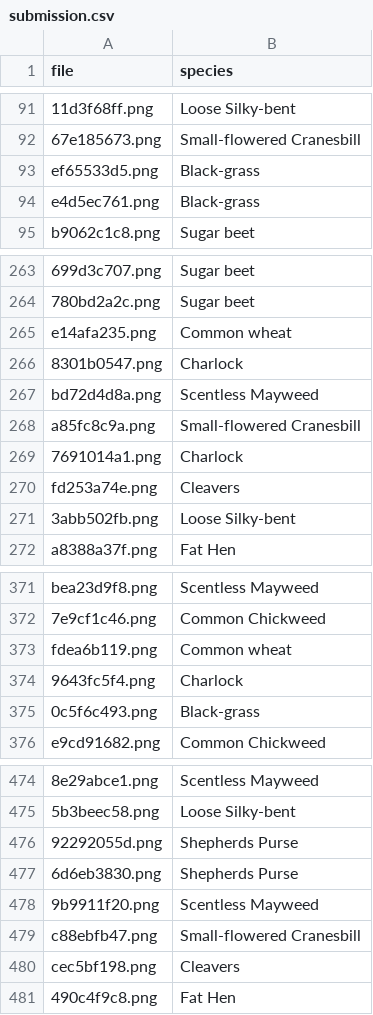
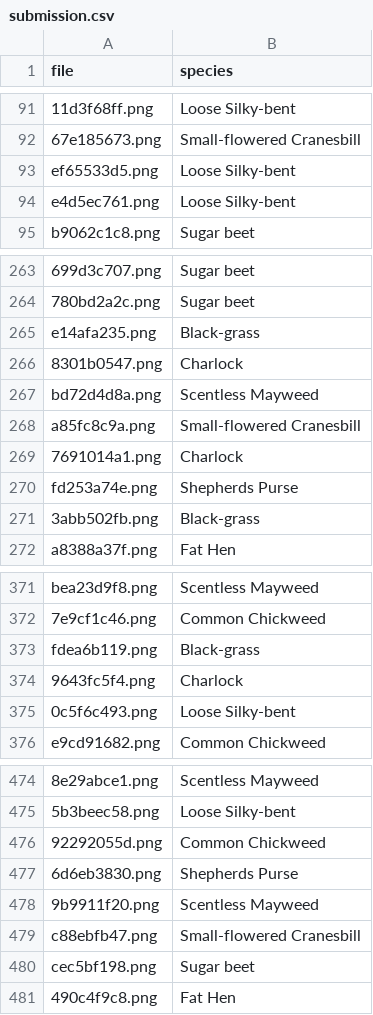
Before and after one commit to Tsai-chia-hsiang/SeedClassification, a CSV file: submission.csv, drawn as a sheet; only a part is shown, gaps mark what is left out; the diff covers the shown part only; the diff names each change by its address in the sheet, - before the commit and + after, or states it on an @@ line.

Commit message:
new sb

```diff
--- a/submission.csv
+++ b/submission.csv
-B93:B94 (species): Black-grass
+B93:B94 (species): Loose Silky-bent
-B265 (species): Common wheat
+B265 (species): Black-grass
-B270 (species): Cleavers
+B270 (species): Shepherds Purse
-B271 (species): Loose Silky-bent
+B271 (species): Black-grass
-B373 (species): Common wheat
+B373 (species): Black-grass
-B375 (species): Black-grass
+B375 (species): Loose Silky-bent
-B476 (species): Shepherds Purse
+B476 (species): Common Chickweed
-B480 (species): Cleavers
+B480 (species): Sugar beet
```
Also changed, not shown: 25 edited cells elsewhere in this file.
